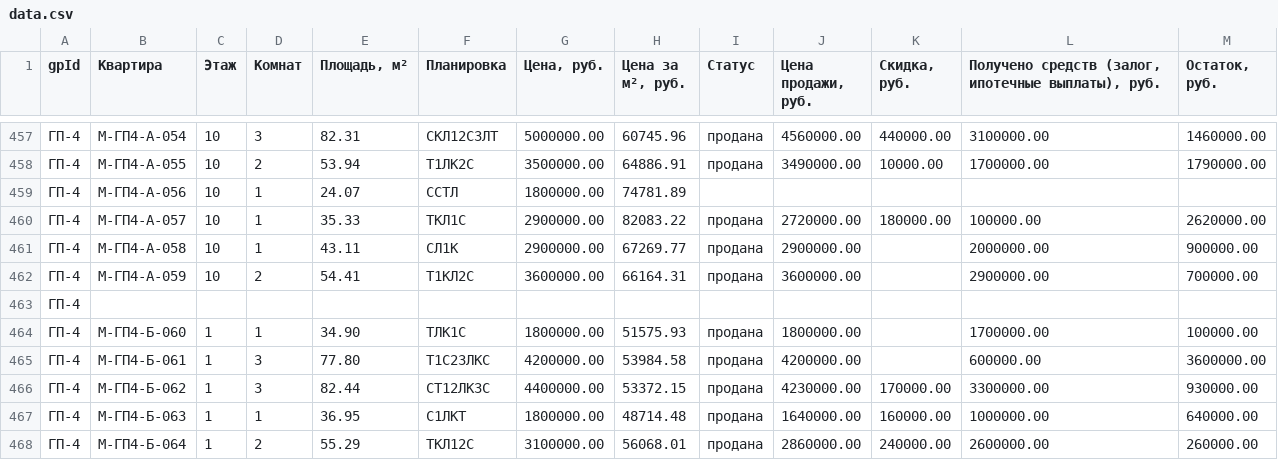
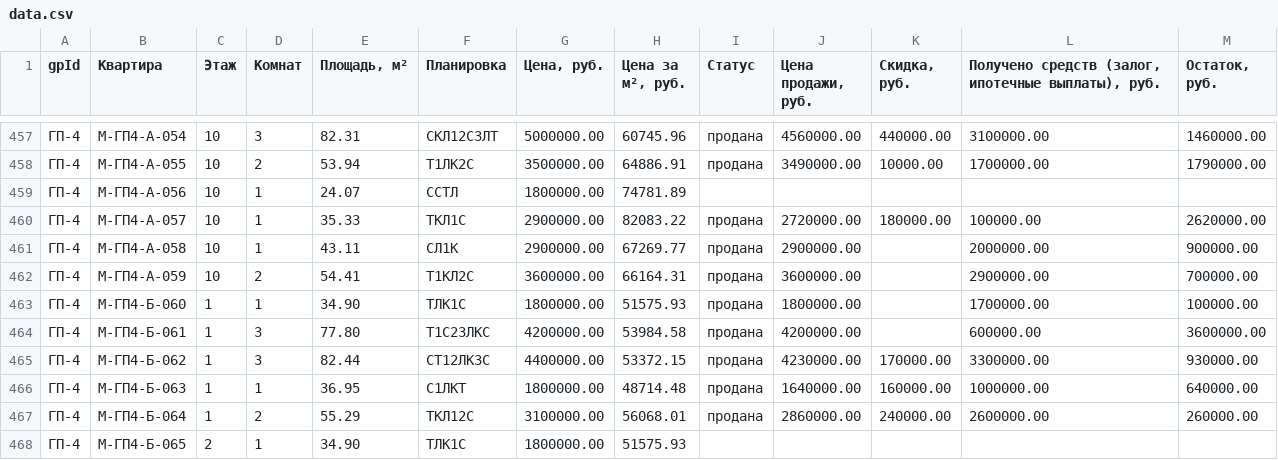
Before and after one commit to m-tretyak/m-tretyak.github.io, a CSV file: dataviz2014/data/data.csv, drawn as a sheet; only a part is shown, gaps mark what is left out; the shorter side is filled out with more unchanged rows.

Commit message:
data

```diff
--- a/dataviz2014/data/data.csv
+++ b/dataviz2014/data/data.csv
@@ -462,3 +462,2 @@ gpId,Квартира,Этаж,Комнат,"Площадь, м²",Планир
 ГП-4,М-ГП4-А-059,10,2,54.41,Т1КЛ2С,3600000.00,66164.31,продана,3600000.00,,2900000.00,700000.00
-ГП-4,,,,,,,,,,,,
 ГП-4,М-ГП4-Б-060,1,1,34.90,ТЛК1С,1800000.00,51575.93,продана,1800000.00,,1700000.00,100000.00
```
